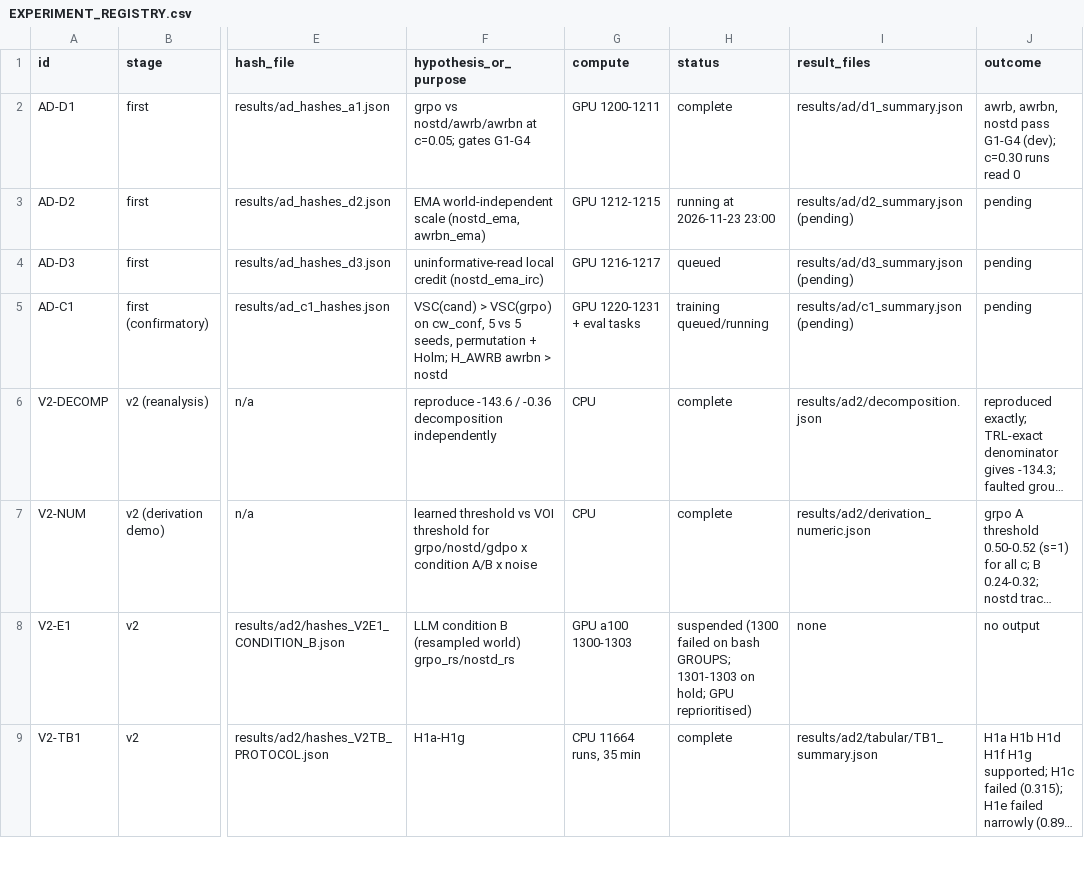
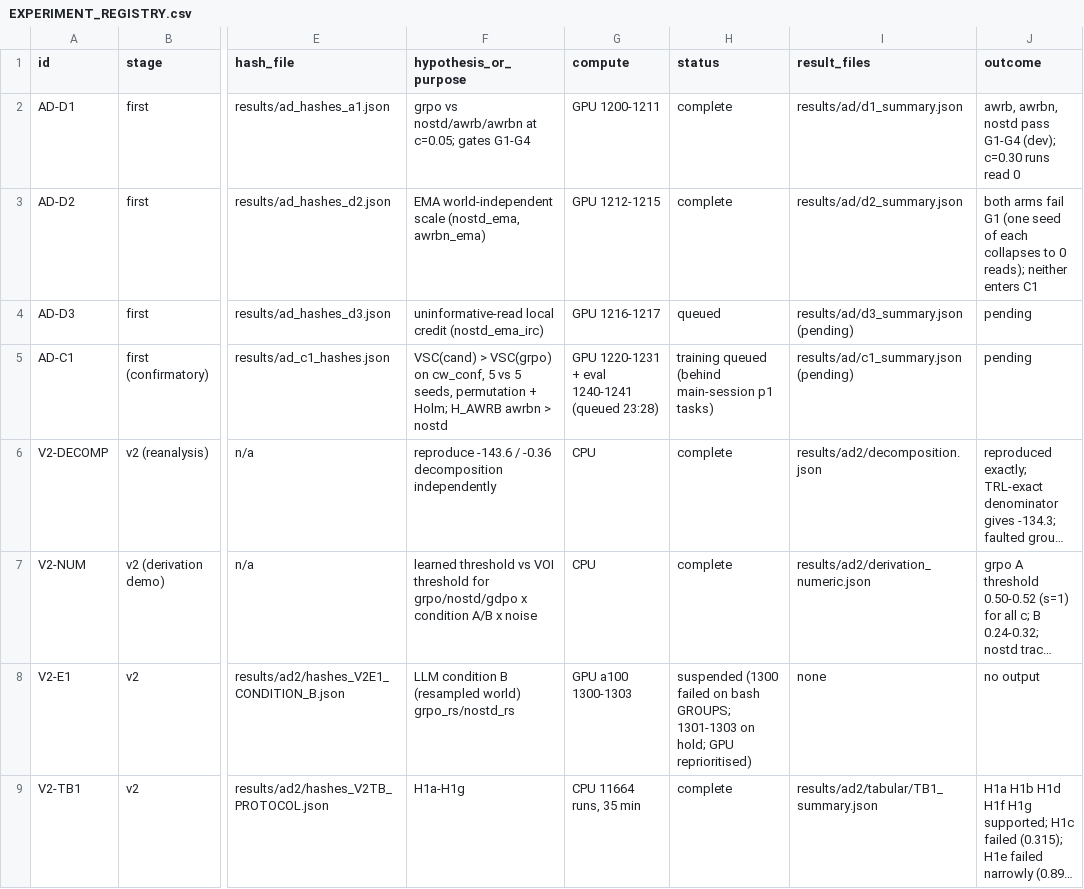
Before and after one commit to atharvgaur1845/actionproof-v2, a CSV file: docs/research/algorithm_discovery_v2/EXPERIMENT_REGISTRY.csv, drawn as a sheet; only a part is shown, gaps mark what is left out; long unchanged cells end in …; the diff covers the shown part only; the diff names each change by its address in the sheet, - before the commit and + after, or states it on an @@ line.

Commit message:
Registry: D2, TB2, TB7 outcomes

```diff
--- a/docs/research/algorithm_discovery_v2/EXPERIMENT_REGISTRY.csv
+++ b/docs/research/algorithm_discovery_v2/EXPERIMENT_REGISTRY.csv
-H3 (status): running at 2026-11-23 23:00
+H3 (status): complete
-I3 (result_files): results/ad/d2_summary.json (pending)
+I3 (result_files): results/ad/d2_summary.json
-J3 (outcome): pending
+J3 (outcome): both arms fail G1 (one seed of each collapses to 0 reads); neither enters C1
-G5 (compute): GPU 1220-1231 + eval tasks
+G5 (compute): GPU 1220-1231 + eval 1240-1241 (queued 23:28)
-H5 (status): training queued/running
+H5 (status): training queued (behind main-session p1 tasks)
```
Also changed, not shown: 1 added row and 3 edited cells elsewhere in this file.
